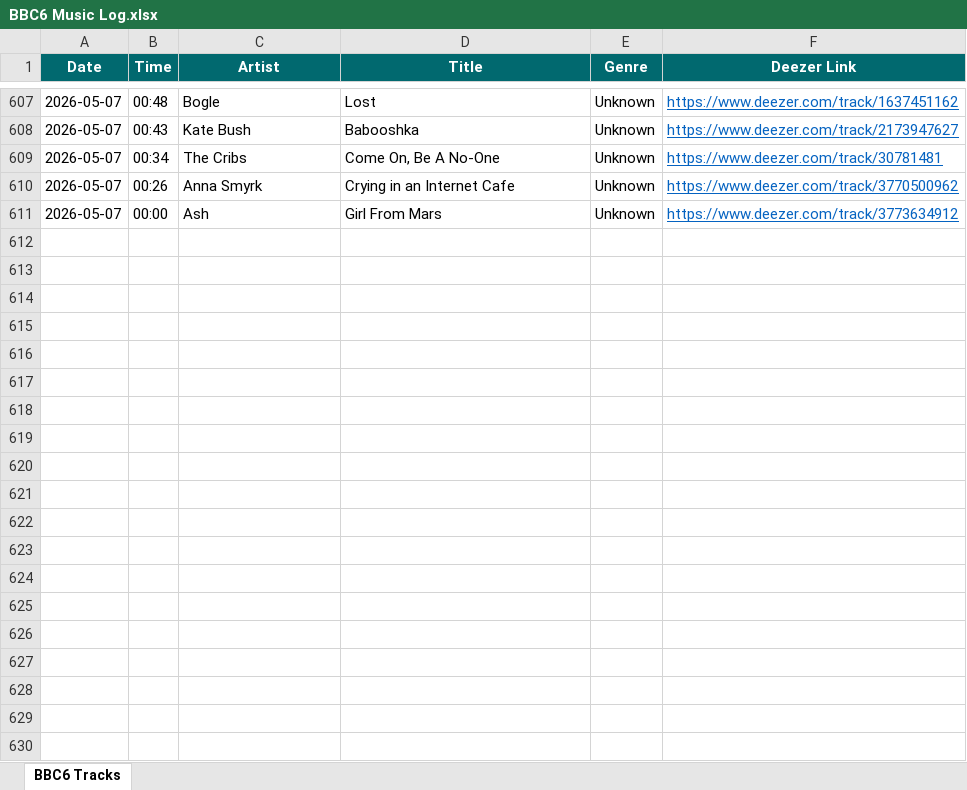
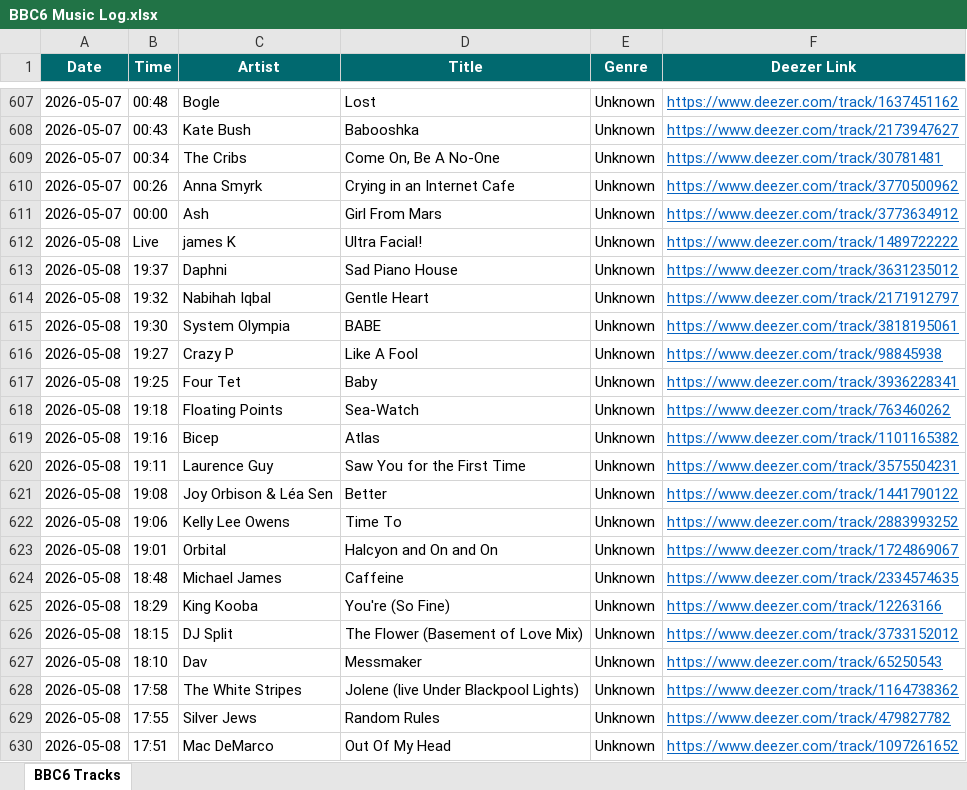
Before and after one commit to loliberri/new-music-scraper, an Excel workbook: output/BBC6 Music Log.xlsx, sheet BBC6 Tracks, drawn as a sheet; only a part is shown, gaps mark what is left out; values as stored, in another font and other column widths than the file's, no borders; the diff covers the shown part only; the diff names each change by its address in the sheet, - before the commit and + after, or states it on an @@ line.

```diff
--- a/output/BBC6 Music Log.xlsx (sheet BBC6 Tracks)
+++ b/output/BBC6 Music Log.xlsx (sheet BBC6 Tracks)
+row 612: 2026-05-08 | Live | james K | Ultra Facial! | Unknown | https://www.deezer.com/track/1489722222
+row 613: 2026-05-08 | 19:37 | Daphni | Sad Piano House | Unknown | https://www.deezer.com/track/3631235012
+row 614: 2026-05-08 | 19:32 | Nabihah Iqbal | Gentle Heart | Unknown | https://www.deezer.com/track/2171912797
+row 615: 2026-05-08 | 19:30 | System Olympia | BABE | Unknown | https://www.deezer.com/track/3818195061
+row 616: 2026-05-08 | 19:27 | Crazy P | Like A Fool | Unknown | https://www.deezer.com/track/98845938
+row 617: 2026-05-08 | 19:25 | Four Tet | Baby | Unknown | https://www.deezer.com/track/3936228341
+row 618: 2026-05-08 | 19:18 | Floating Points | Sea-Watch | Unknown | https://www.deezer.com/track/763460262
+row 619: 2026-05-08 | 19:16 | Bicep | Atlas | Unknown | https://www.deezer.com/track/1101165382
+row 620: 2026-05-08 | 19:11 | Laurence Guy | Saw You for the First Time | Unknown | https://www.deezer.com/track/3575504231
+row 621: 2026-05-08 | 19:08 | Joy Orbison & Léa Sen | Better | Unknown | https://www.deezer.com/track/1441790122
+row 622: 2026-05-08 | 19:06 | Kelly Lee Owens | Time To | Unknown | https://www.deezer.com/track/2883993252
+row 623: 2026-05-08 | 19:01 | Orbital | Halcyon and On and On | Unknown | https://www.deezer.com/track/1724869067
+row 624: 2026-05-08 | 18:48 | Michael James | Caffeine | Unknown | https://www.deezer.com/track/2334574635
+row 625: 2026-05-08 | 18:29 | King Kooba | You're (So Fine) | Unknown | https://www.deezer.com/track/12263166
+row 626: 2026-05-08 | 18:15 | DJ Split | The Flower (Basement of Love Mix) | Unknown | https://www.deezer.com/track/3733152012
+row 627: 2026-05-08 | 18:10 | Dav | Messmaker | Unknown | https://www.deezer.com/track/65250543
+row 628: 2026-05-08 | 17:58 | The White Stripes | Jolene (live Under Blackpool Lights) | Unknown | https://www.deezer.com/track/1164738362
+row 629: 2026-05-08 | 17:55 | Silver Jews | Random Rules | Unknown | https://www.deezer.com/track/479827782
+row 630: 2026-05-08 | 17:51 | Mac DeMarco | Out Of My Head | Unknown | https://www.deezer.com/track/1097261652
```
Also changed, not shown: 130 added rows elsewhere in this sheet, 2 other files.
